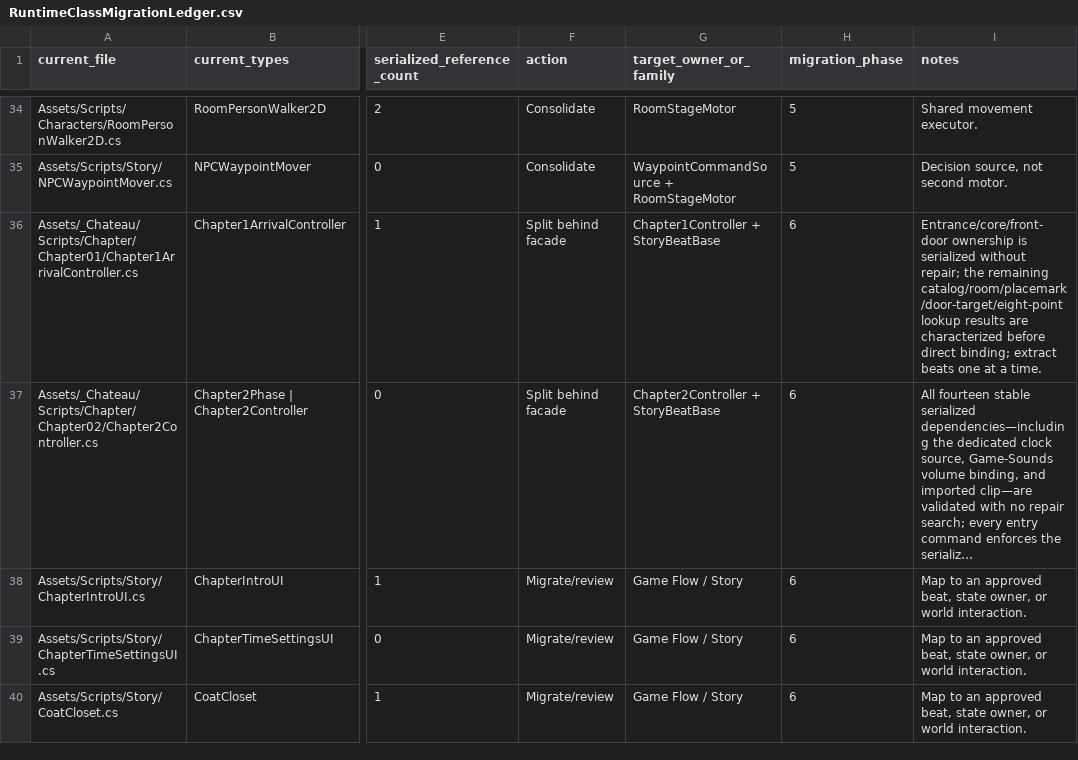
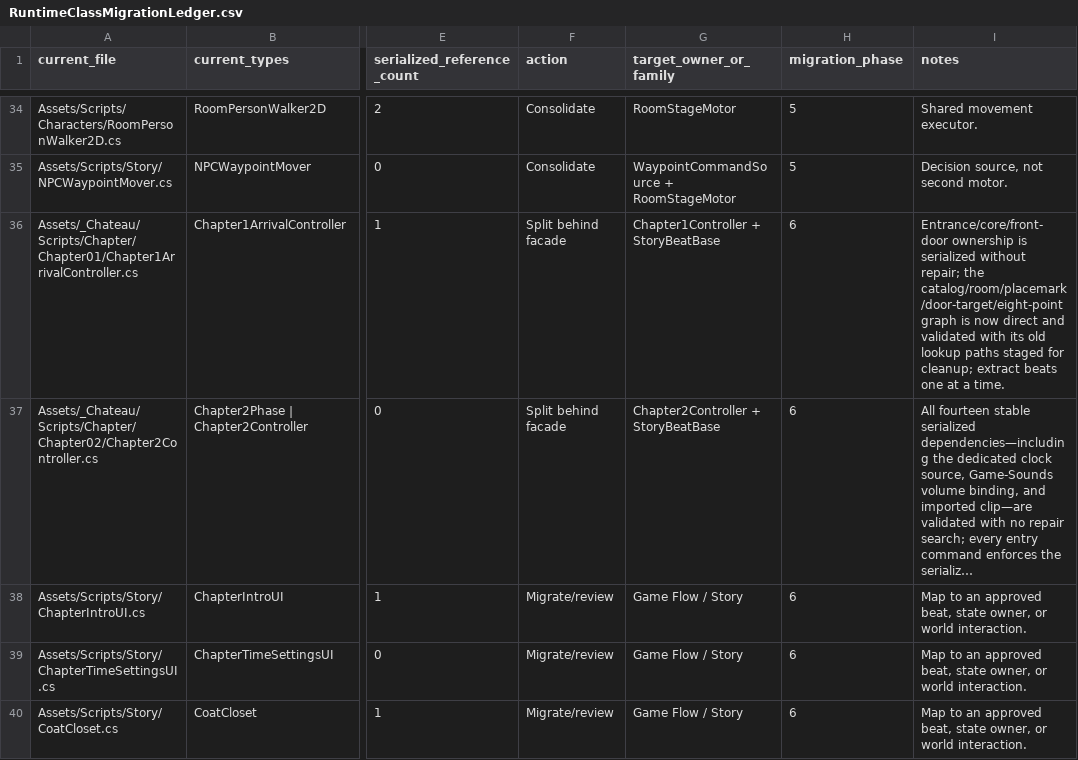
Before and after one commit to redgargoyle/ChateauElsewhere, a CSV file: Docs/Architecture/RuntimeClassMigrationLedger.csv, drawn as a sheet; only a part is shown, gaps mark what is left out; long unchanged cells end in …; the diff names each change by its address in the sheet, - before the commit and + after, or states it on an @@ line.

Commit message:
refactor(story): serialize chapter1 data owners

```diff
--- a/Docs/Architecture/RuntimeClassMigrationLedger.csv
+++ b/Docs/Architecture/RuntimeClassMigrationLedger.csv
-I36 (notes): …repair; the remaining catalog/room/placemark/door-target/eight-point lookup results are characterized before direct binding; extract beats…
+I36 (notes): …repair; the catalog/room/placemark/door-target/eight-point graph is now direct and validated with its old lookup paths staged for cleanup; extract beats…
```
Also changed, not shown: Docs/Architecture/Generated/runtime_files.csv, 8 other files.
